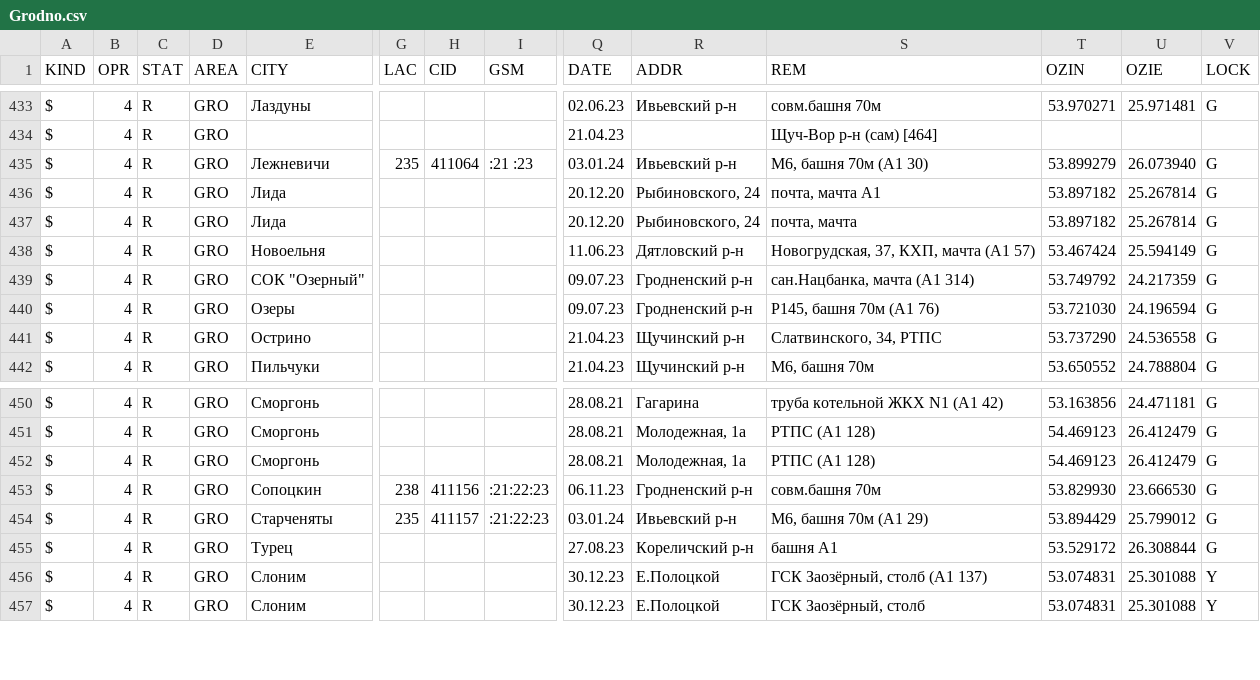
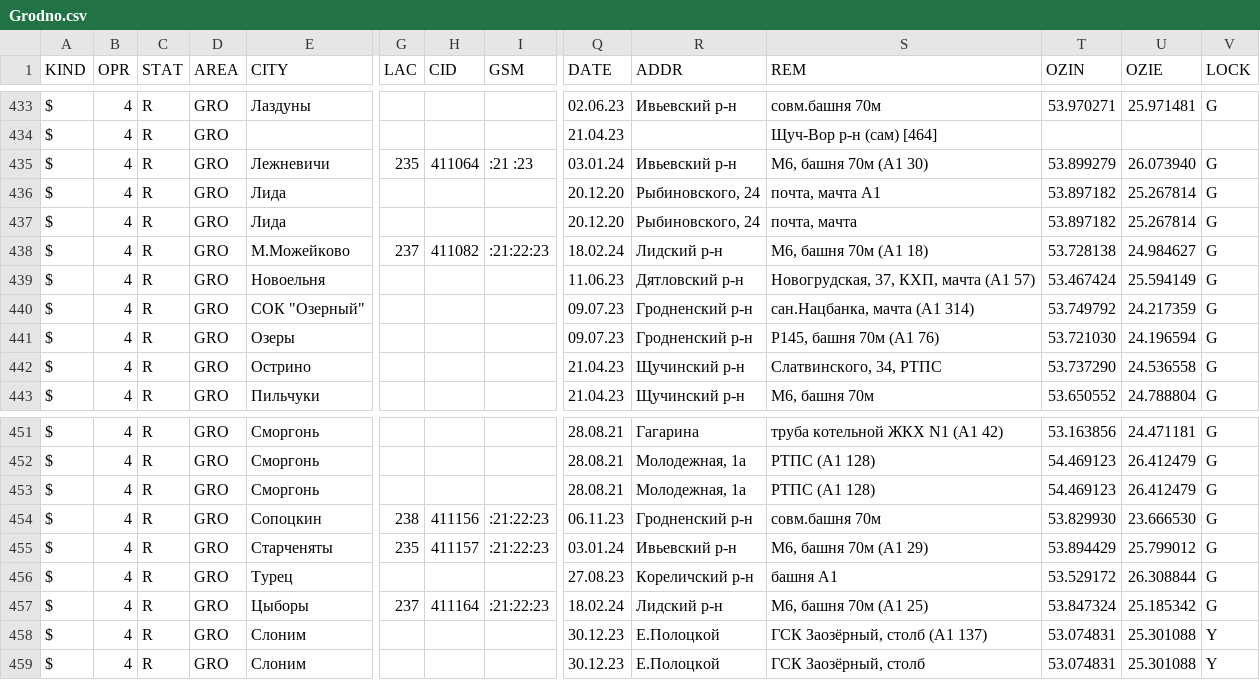
Before and after one commit to BYCellDatabase/csv, a CSV file: beCloud/Grodno.csv, drawn as a sheet; only a part is shown, gaps mark what is left out; rows hold the shown columns only; the diff names each change by its address in the sheet, - before the commit and + after, or states it on an @@ line.

Commit message:
2 files | M MTS/Grodno.csv, M beCloud/Grodno.csv

```diff
--- a/beCloud/Grodno.csv
+++ b/beCloud/Grodno.csv
+row 438: $ | 4 | R | GRO | М.Можейково | 237 | 411082 | :21:22:23 | 18.02.24 | Лидский р-н | М6, башня 70м (А1 18) | 53.728138 | 24.984627 | G
+row 457: $ | 4 | R | GRO | Цыборы | 237 | 411164 | :21:22:23 | 18.02.24 | Лидский р-н | М6, башня 70м (А1 25) | 53.847324 | 25.185342 | G
```
Also changed, not shown: MTS/Grodno.csv.
